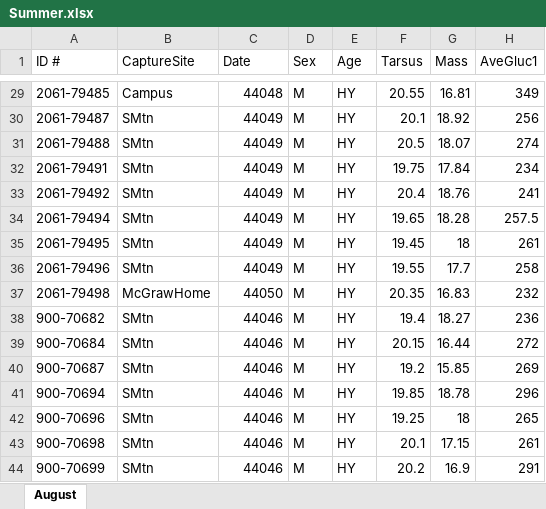
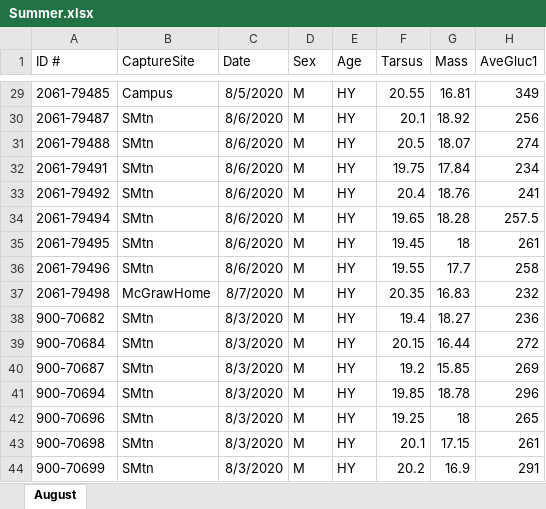
Before and after one commit to victoraspenha/ketone_paper, an Excel workbook: Summer.xlsx, sheet August, drawn as a sheet; only a part is shown, gaps mark what is left out; values as stored, in another font and other column widths than the file's, no borders; the diff covers the shown part only; the diff names each change by its address in the sheet, - before the commit and + after, or states it on an @@ line.

```diff
--- a/Summer.xlsx (sheet August)
+++ b/Summer.xlsx (sheet August)
-C29 (Date): 44048
+C29 (Date): 8/5/2020
-C30:C36 (Date): 44049
+C30:C36 (Date): 8/6/2020
-C37 (Date): 44050
+C37 (Date): 8/7/2020
-C38:C44 (Date): 44046
+C38:C44 (Date): 8/3/2020
```
Also changed, not shown: 27 edited cells elsewhere in this sheet, Winter.xlsx.
